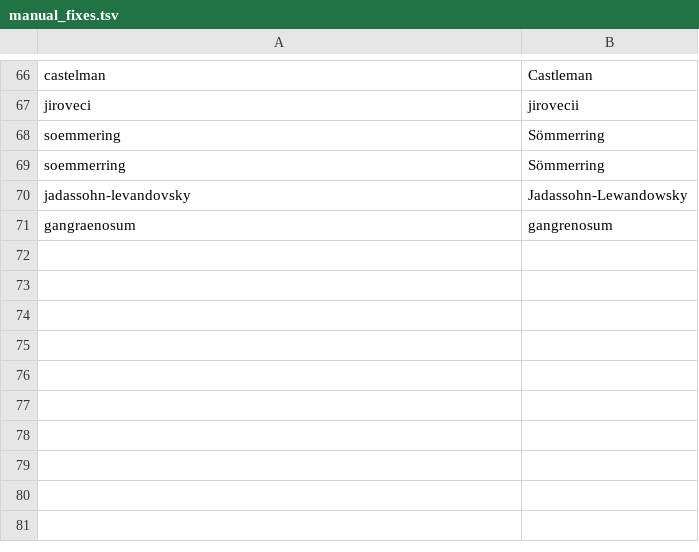
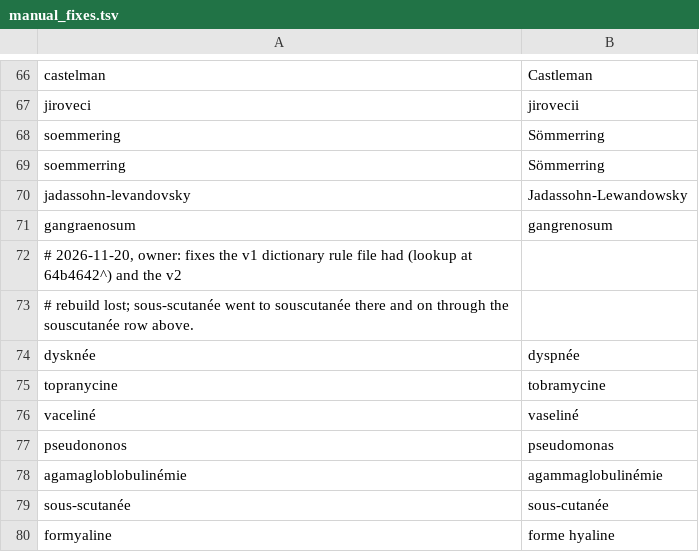
Before and after one commit to UltiMed-Org/UltiMed-ASR-FR-v2-regex-fixes, a TSV file: inputs/manual_fixes.tsv, drawn as a sheet; only a part is shown, gaps mark what is left out.

```diff
--- a/inputs/manual_fixes.tsv
+++ b/inputs/manual_fixes.tsv
@@ -71 +71,10 @@ jadassohn-levandovsky	Jadassohn-Lewandowsky
 gangraenosum	gangrenosum
+# 2026-11-20, owner: fixes the v1 dictionary rule file had (lookup at 64b4642^) and the v2
+# rebuild lost; sous-scutanée went to souscutanée there and on through the souscutanée row above.
+dysknée	dyspnée
+topranycine	tobramycine
+vaceliné	vaseliné
+pseudononos	pseudomonas
+agamagloblobulinémie	agammaglobulinémie
+sous-scutanée	sous-cutanée
+formyaline	forme hyaline
```
Also changed, not shown: 3 other files.
